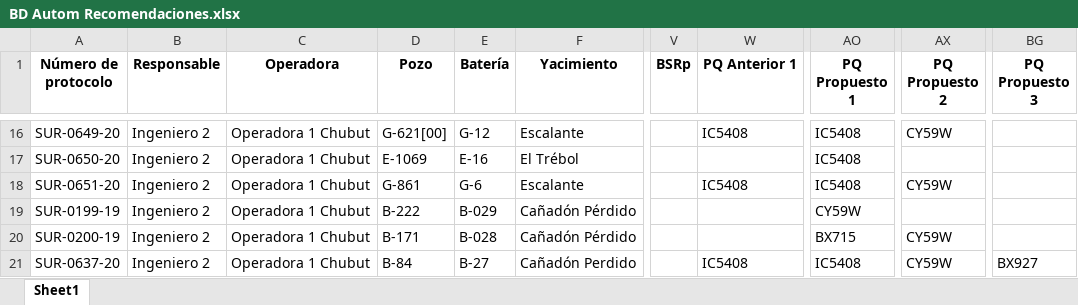
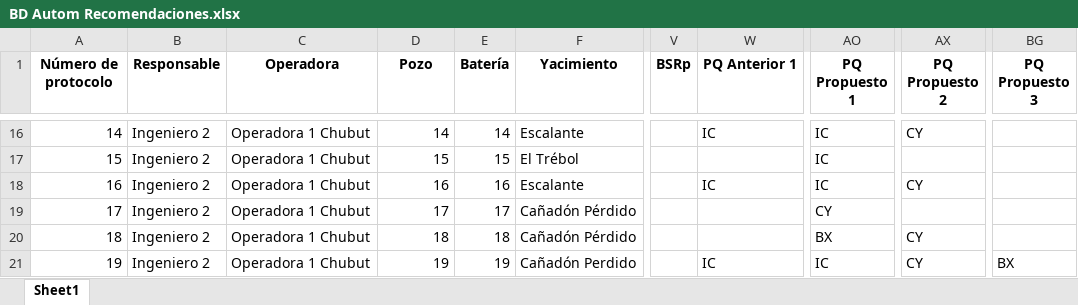
Before and after one commit to GFernandez94/ML-Tratamiento-Quimico-Pozos-Integridad-Corrosion, an Excel workbook: Data/BD Autom Recomendaciones.xlsx, sheet Sheet1, drawn as a sheet; only a part is shown, gaps mark what is left out; values as stored, in another font and other column widths than the file's, no borders; the diff covers the shown part only; the diff names each change by its address in the sheet, - before the commit and + after, or states it on an @@ line.

```diff
--- a/Data/BD Autom Recomendaciones.xlsx (sheet Sheet1)
+++ b/Data/BD Autom Recomendaciones.xlsx (sheet Sheet1)
-A16 (Número de protocolo): SUR-0649-20
+A16 (Número de protocolo): 14
-D16 (Pozo): G-621[00]
+D16 (Pozo): 14
-E16 (Batería): G-12
+E16 (Batería): 14
-W16 (PQ Anterior 1): IC5408
+W16 (PQ Anterior 1): IC
-AO16:AO18 (PQ Propuesto 1): IC5408
+AO16:AO18 (PQ Propuesto 1): IC
-AX16 (PQ Propuesto 2): CY59W
+AX16 (PQ Propuesto 2): CY
-A17 (Número de protocolo): SUR-0650-20
+A17 (Número de protocolo): 15
-D17 (Pozo): E-1069
+D17 (Pozo): 15
-E17 (Batería): E-16
+E17 (Batería): 15
-A18 (Número de protocolo): SUR-0651-20
+A18 (Número de protocolo): 16
-D18 (Pozo): G-861
+D18 (Pozo): 16
-E18 (Batería): G-6
+E18 (Batería): 16
-W18 (PQ Anterior 1): IC5408
+W18 (PQ Anterior 1): IC
-AX18 (PQ Propuesto 2): CY59W
+AX18 (PQ Propuesto 2): CY
-A19 (Número de protocolo): SUR-0199-19
+A19 (Número de protocolo): 17
-D19 (Pozo): B-222
+D19 (Pozo): 17
-E19 (Batería): B-029
+E19 (Batería): 17
-AO19 (PQ Propuesto 1): CY59W
+AO19 (PQ Propuesto 1): CY
-A20 (Número de protocolo): SUR-0200-19
+A20 (Número de protocolo): 18
-D20 (Pozo): B-171
+D20 (Pozo): 18
-E20 (Batería): B-028
+E20 (Batería): 18
-AO20 (PQ Propuesto 1): BX715
+AO20 (PQ Propuesto 1): BX
-AX20:AX21 (PQ Propuesto 2): CY59W
+AX20:AX21 (PQ Propuesto 2): CY
-A21 (Número de protocolo): SUR-0637-20
+A21 (Número de protocolo): 19
-D21 (Pozo): B-84
+D21 (Pozo): 19
-E21 (Batería): B-27
+E21 (Batería): 19
-W21 (PQ Anterior 1): IC5408
+W21 (PQ Anterior 1): IC
-AO21 (PQ Propuesto 1): IC5408
+AO21 (PQ Propuesto 1): IC
-BG21 (PQ Propuesto 3): BX927
+BG21 (PQ Propuesto 3): BX
```
Also changed, not shown: 864 edited cells elsewhere in this sheet, 1 other file.
